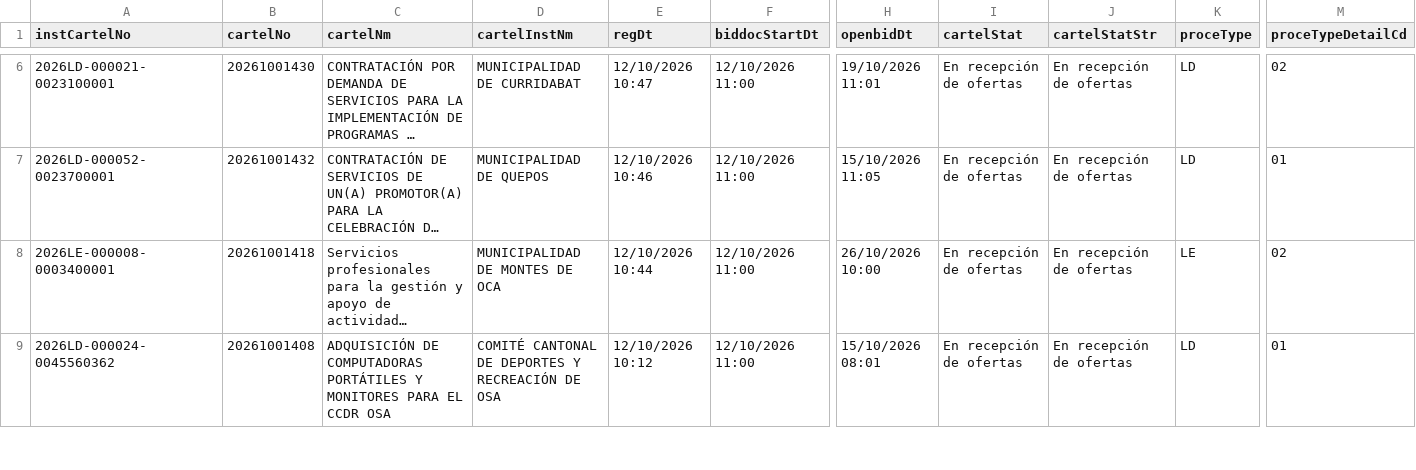
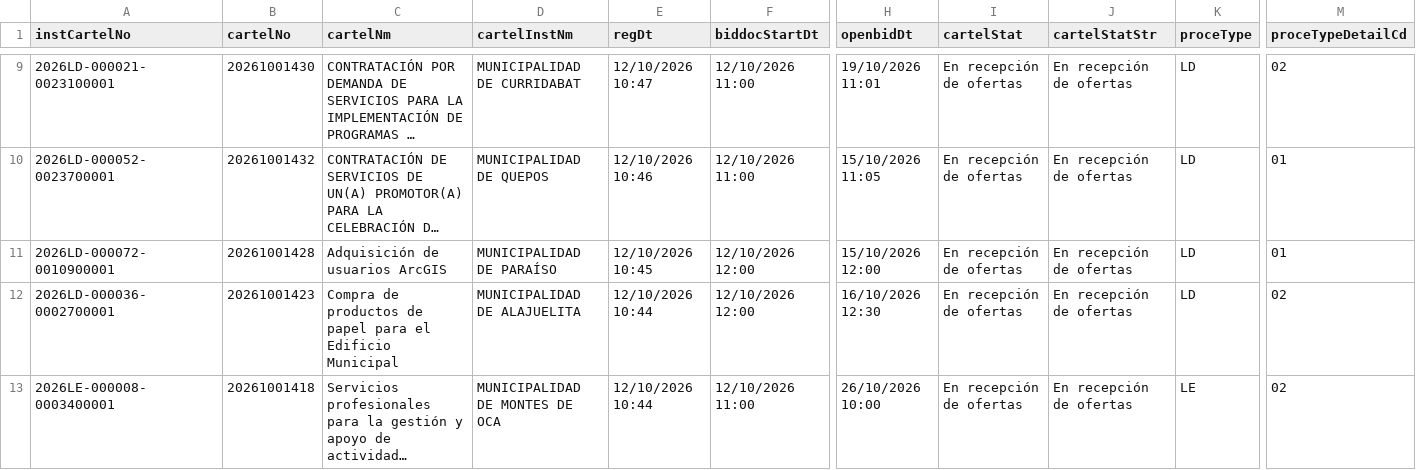
Before and after one commit to AluenParadigma/sicop-data-public, a CSV file: latest.csv, drawn as a sheet; only a part is shown, gaps mark what is left out; the shorter side is filled out with more unchanged rows; long unchanged cells end in …; rows hold the shown columns only; the diff covers the shown part only; the diff names each change by its address in the sheet, - before the commit and + after, or states it on an @@ line.

Commit message:
Update SICOP public data

```diff
--- a/latest.csv
+++ b/latest.csv
+row 11: 2026LD-000072-0010900001 | 20261001428 | Adquisición de usuarios ArcGIS | MUNICIPALIDAD DE PARAÍSO | 12/10/2026 10:45 | 12/10/2026 12:00 | 15/10/2026 12:00 | En recepción de ofertas | En recepción de ofertas | LD | 01
+row 12: 2026LD-000036-0002700001 | 20261001423 | Compra de productos de papel para el Edificio Municipal | MUNICIPALIDAD DE ALAJUELITA | 12/10/2026 10:44 | 12/10/2026 12:00 | 16/10/2026 12:30 | En recepción de ofertas | En recepción de ofertas | LD | 02
```
Also changed, not shown: 5 added rows, 6 removed rows and 3 edited cells elsewhere in this file, public/latest.csv, 4 other files.
